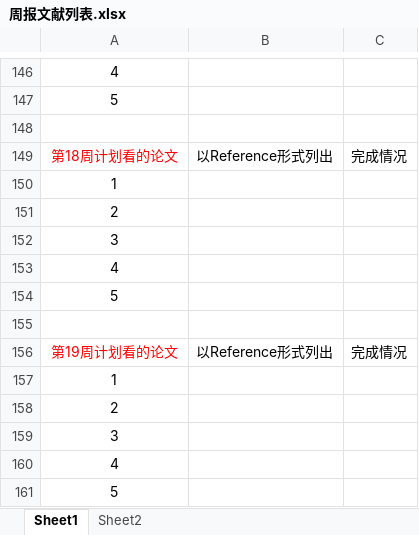
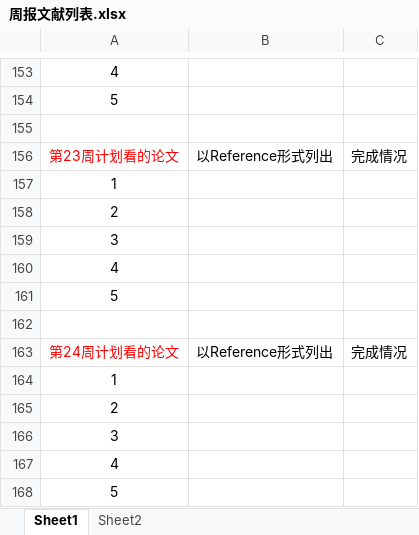
Before and after one commit to yilu-zhang/learning_summary, an Excel workbook: weekly/周报文献列表.xlsx, sheet Sheet1, drawn as a sheet; only a part is shown, gaps mark what is left out; values as stored, in another font and other column widths than the file's, no borders; addresses are those after the commit; the diff covers the shown part only; the diff names each change by its address in the sheet, - before the commit and + after, or states it on an @@ line.

```diff
--- a/weekly/周报文献列表.xlsx (sheet Sheet1)
+++ b/weekly/周报文献列表.xlsx (sheet Sheet1)
-A156: 第18周计划看的论文
+A156: 第23周计划看的论文
-A163: 第19周计划看的论文
+A163: 第24周计划看的论文
```
Also changed, not shown: 7 added rows, 7 removed rows and 3 edited cells elsewhere in this sheet, weekly/要做的事.xlsx, 4 other files.
